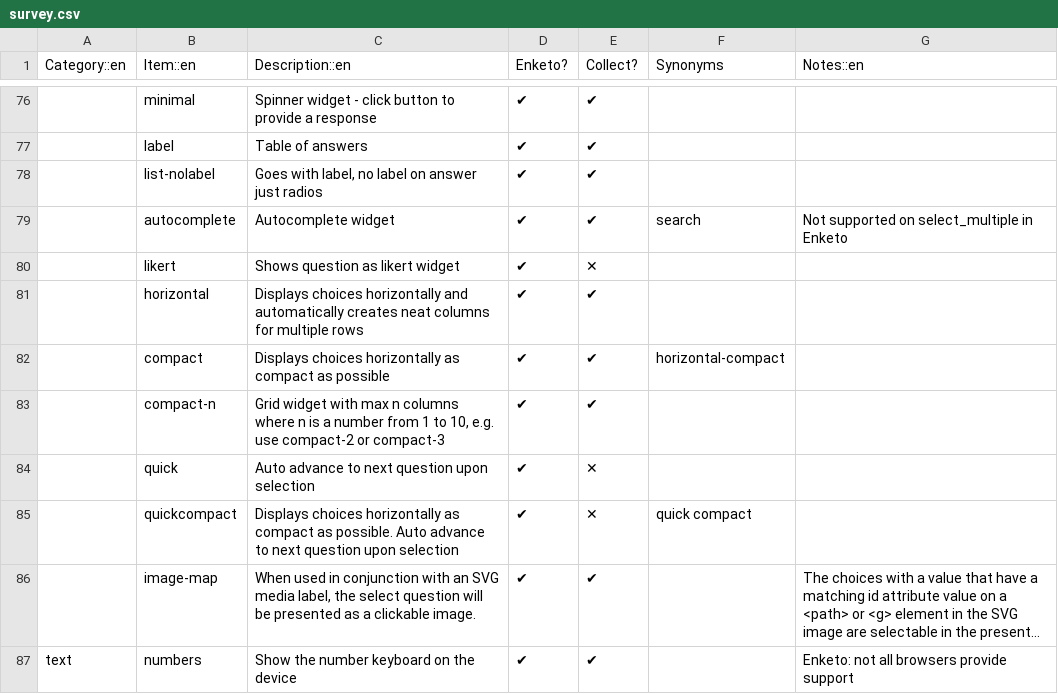
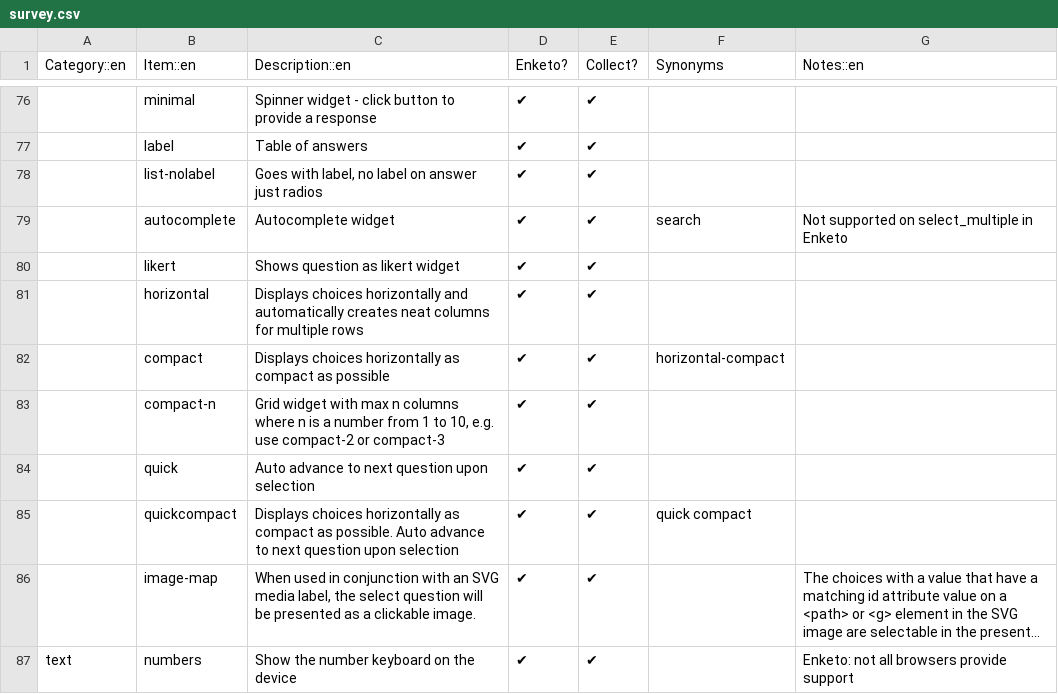
Before and after one commit to XLSForm/xlsform.github.io, a CSV file: _data/survey.csv, drawn as a sheet; only a part is shown, gaps mark what is left out; long unchanged cells end in …; the diff names each change by its address in the sheet, - before the commit and + after, or states it on an @@ line.

```diff
--- a/_data/survey.csv
+++ b/_data/survey.csv
-E80 (Collect?): ✕
+E80 (Collect?): ✔
-E84:E85 (Collect?): ✕
+E84:E85 (Collect?): ✔
```
Also changed, not shown: _data/settings.csv.
